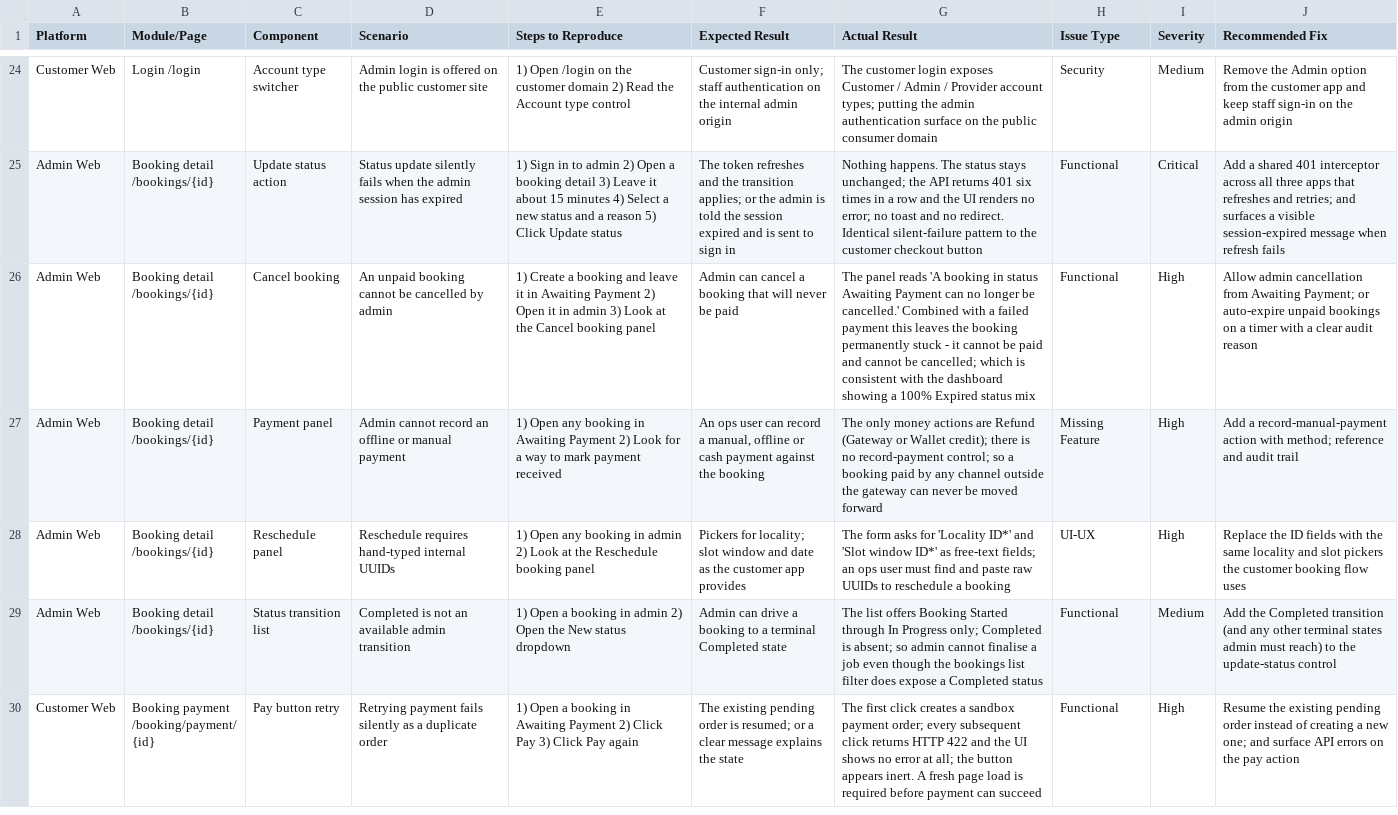
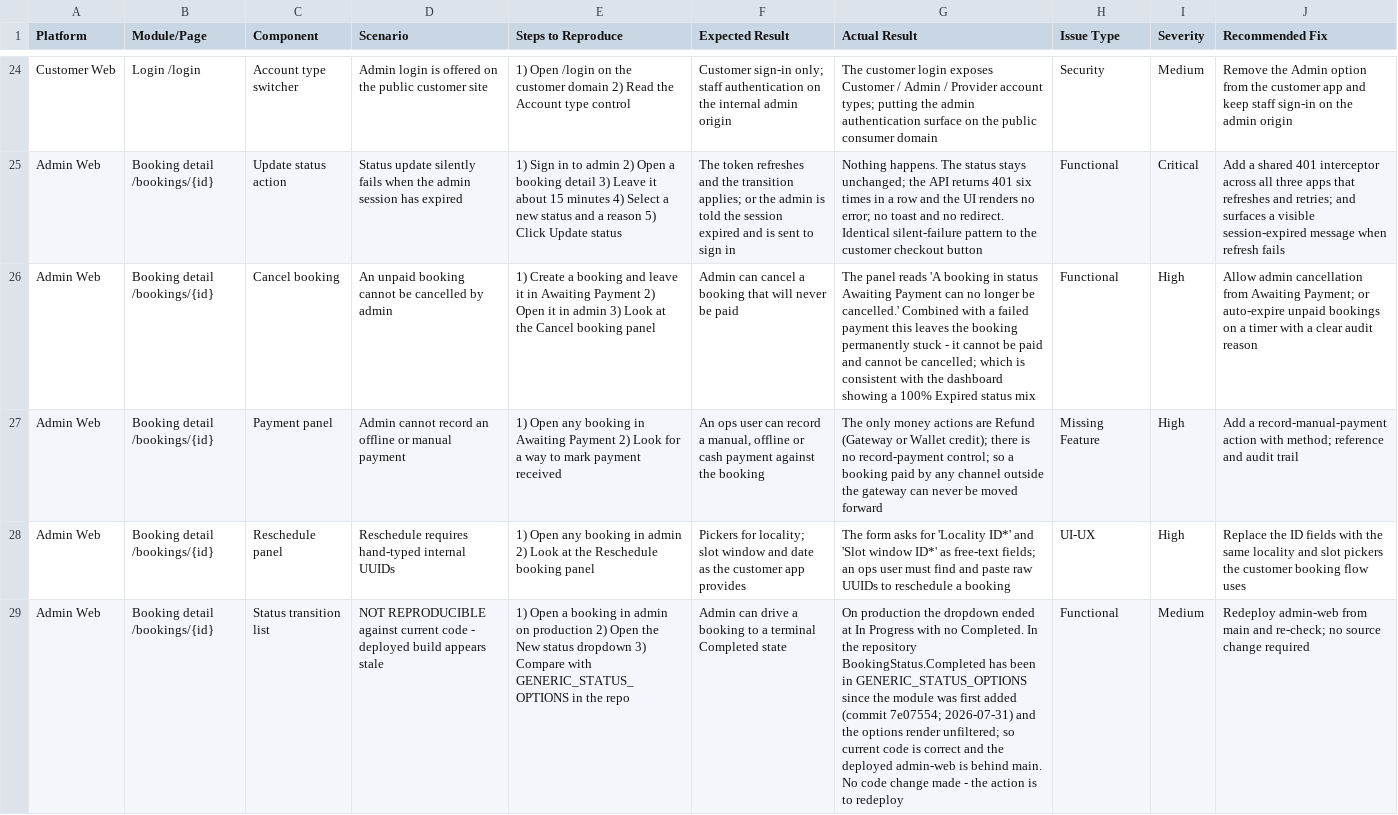
Before and after one commit to strikereternal877-byte/nestly, a CSV file: docs/OPEN-FIXES-FEATURES.csv, drawn as a sheet; only a part is shown, gaps mark what is left out; the shorter side is filled out with more unchanged rows; the diff covers the shown part only; the diff names each change by its address in the sheet, - before the commit and + after, or states it on an @@ line.

```diff
--- a/docs/OPEN-FIXES-FEATURES.csv
+++ b/docs/OPEN-FIXES-FEATURES.csv
-D29 (Scenario): Completed is not an available admin transition
+D29 (Scenario): NOT REPRODUCIBLE against current code - deployed build appears stale
-E29 (Steps to Reproduce): …in admin 2) Open the New status dropdown
+E29 (Steps to Reproduce): …in admin on production 2) Open the New status dropdown 3) Compare with GENERIC_STATUS_OPTIONS in the repo
-G29 (Actual Result): The list offers Booking Started through In Progress only; Completed is absent; so admin cannot finalise a job even though the bookings list filter does expose a Completed status
+G29 (Actual Result): On production the dropdown ended at In Progress with no Completed. In the repository BookingStatus.Completed has been in GENERIC_STATUS_OPTIONS since the module was first added (commit 7e07554; 2026-07-31) and the options render unfiltered; so current code is correct and the deployed admin-web is behind main. No code change made - the action is to redeploy
-J29 (Recommended Fix): Add the Completed transition (and any other terminal states admin must reach) to the update-status control
+J29 (Recommended Fix): Redeploy admin-web from main and re-check; no source change required
```
Also changed, not shown: 1 added row and 5 edited cells elsewhere in this file.
